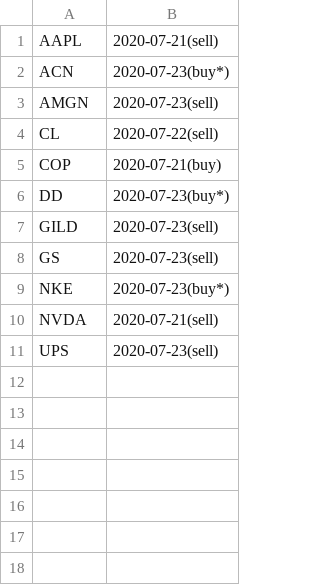
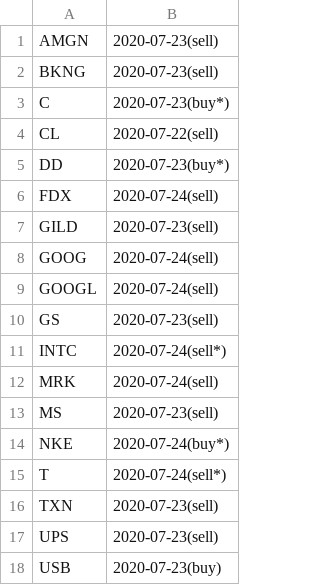
Before and after one commit to adamthe1/stockchecker, a CSV file: macd100.csv, drawn as a sheet.

```diff
--- a/macd100.csv
+++ b/macd100.csv
@@ -1,11 +1,18 @@
-AAPL,2020-07-21(sell)
-ACN,2020-07-23(buy*)
 AMGN,2020-07-23(sell)
+BKNG,2020-07-23(sell)
+C,2020-07-23(buy*)
 CL,2020-07-22(sell)
-COP,2020-07-21(buy)
 DD,2020-07-23(buy*)
+FDX,2020-07-24(sell)
 GILD,2020-07-23(sell)
+GOOG,2020-07-24(sell)
+GOOGL,2020-07-24(sell)
 GS,2020-07-23(sell)
-NKE,2020-07-23(buy*)
-NVDA,2020-07-21(sell)
+INTC,2020-07-24(sell*)
+MRK,2020-07-24(sell)
+MS,2020-07-23(sell)
+NKE,2020-07-24(buy*)
+T,2020-07-24(sell*)
+TXN,2020-07-23(sell)
 UPS,2020-07-23(sell)
+USB,2020-07-23(buy)
```
Also changed, not shown: 8 other files.
